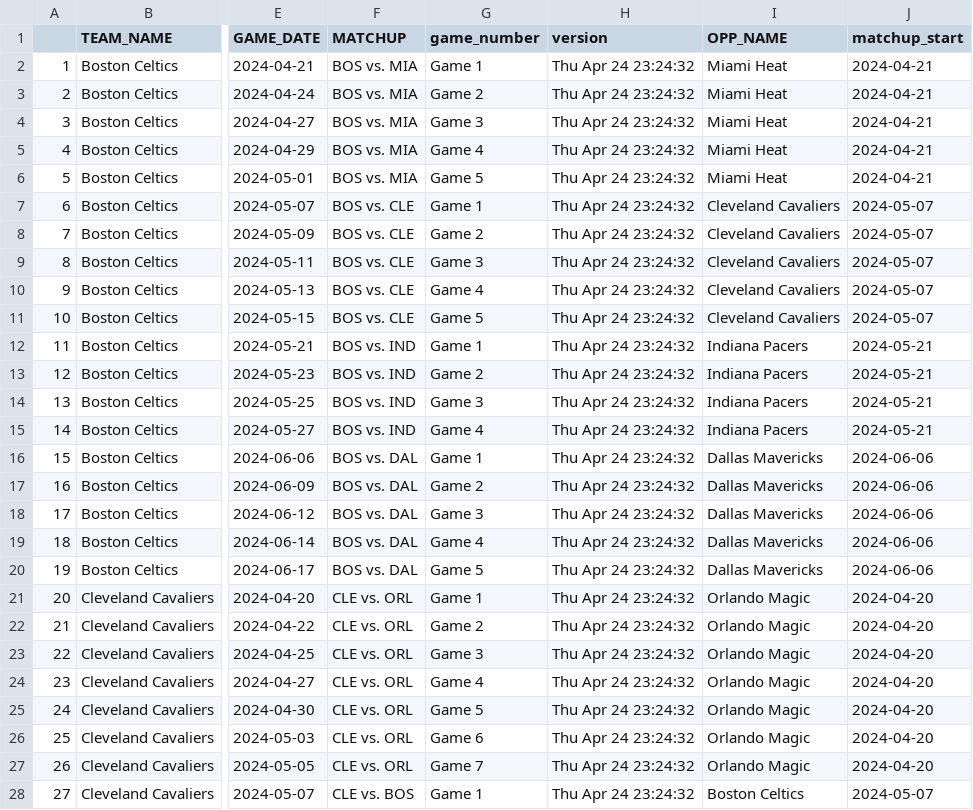
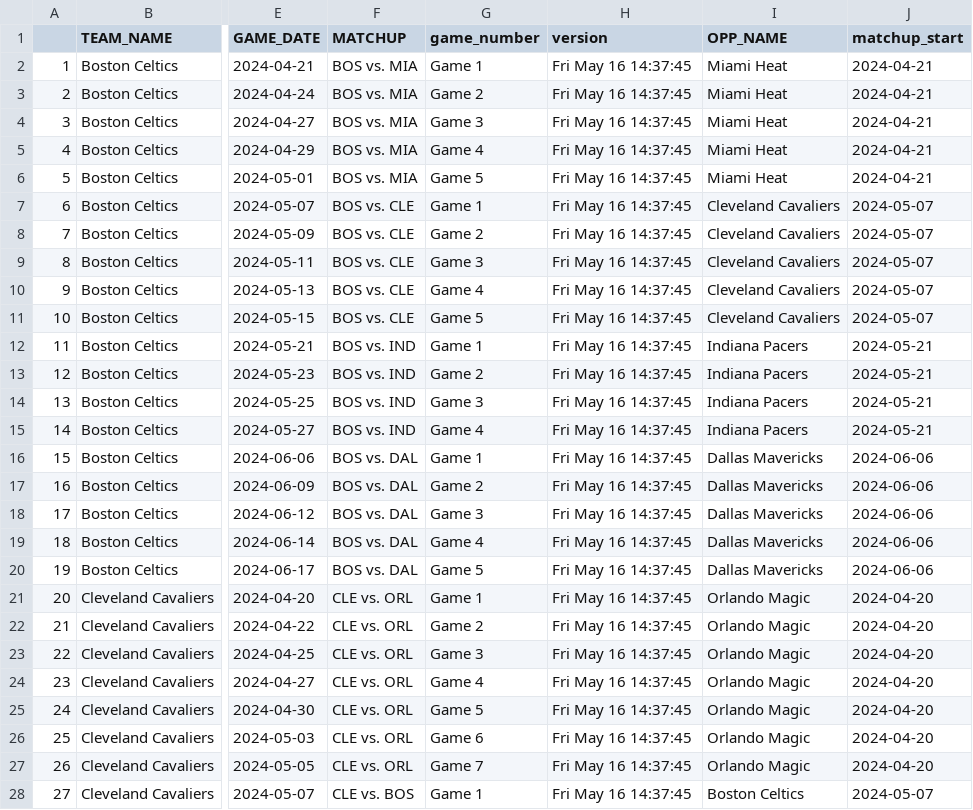
Before and after one commit to Saurabh1975/player_match_up_r, a CSV file: Data/gamelog - 2023-24.csv, drawn as a sheet; only a part is shown, gaps mark what is left out; the diff covers the shown part only; the diff names each change by its address in the sheet, - before the commit and + after, or states it on an @@ line.

```diff
--- a/Data/gamelog - 2023-24.csv
+++ b/Data/gamelog - 2023-24.csv
-H2:H28 (version): Thu Apr 24 23:24:32
+H2:H28 (version): Fri May 16 14:37:45
```
Also changed, not shown: 137 edited cells elsewhere in this file, Data/gamelog - 2024-25.csv, Data/gamelog.csv, 3 other files.
